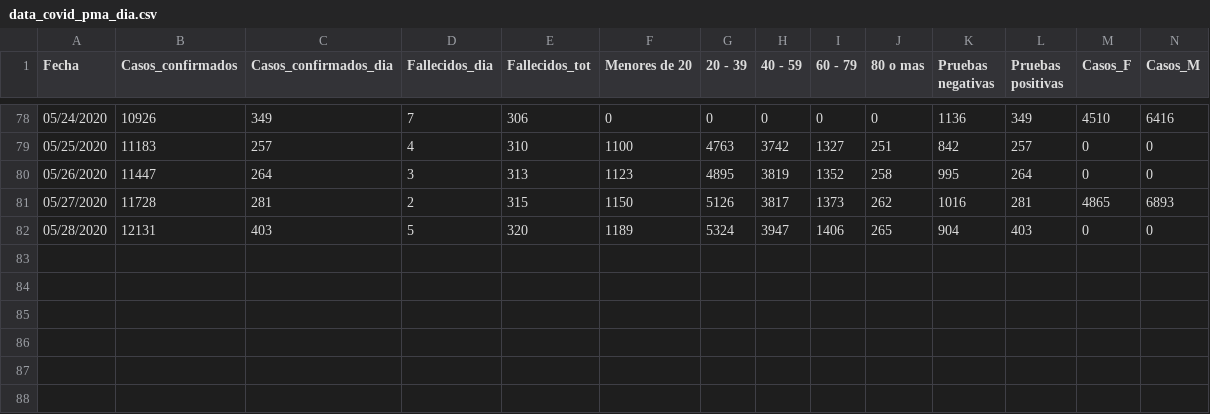
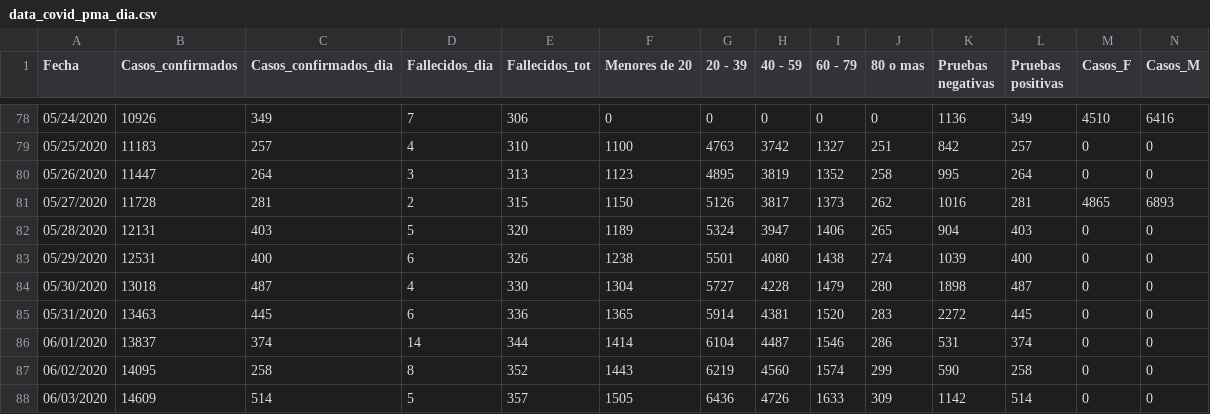
Before and after one commit to c0t088/Covid19-Panama, a CSV file: data_covid_pma_dia.csv, drawn as a sheet; only a part is shown, gaps mark what is left out; rows hold the shown columns only; the diff names each change by its address in the sheet, - before the commit and + after, or states it on an @@ line.

Commit message:
Update data_covid_pma_dia.csv

```diff
--- a/data_covid_pma_dia.csv
+++ b/data_covid_pma_dia.csv
+row 83: 05/29/2020 | 12531 | 400 | 6 | 326 | 1238 | 5501 | 4080 | 1438 | 274 | 1039 | 400 | 0 | 0
+row 84: 05/30/2020 | 13018 | 487 | 4 | 330 | 1304 | 5727 | 4228 | 1479 | 280 | 1898 | 487 | 0 | 0
+row 85: 05/31/2020 | 13463 | 445 | 6 | 336 | 1365 | 5914 | 4381 | 1520 | 283 | 2272 | 445 | 0 | 0
+row 86: 06/01/2020 | 13837 | 374 | 14 | 344 | 1414 | 6104 | 4487 | 1546 | 286 | 531 | 374 | 0 | 0
+row 87: 06/02/2020 | 14095 | 258 | 8 | 352 | 1443 | 6219 | 4560 | 1574 | 299 | 590 | 258 | 0 | 0
+row 88: 06/03/2020 | 14609 | 514 | 5 | 357 | 1505 | 6436 | 4726 | 1633 | 309 | 1142 | 514 | 0 | 0
```
